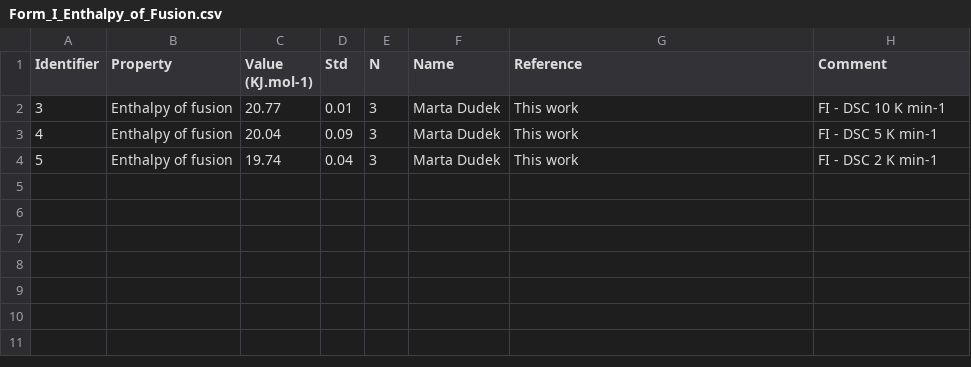
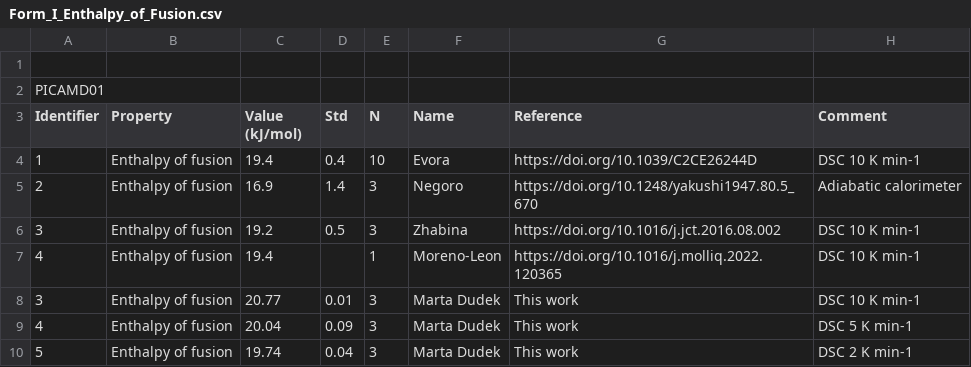
Before and after one commit to jagriabaptista/collaboration-bestcsp-experimental-data, a CSV file: Picolinamide/Form_I_Enthalpy_of_Fusion.csv, drawn as a sheet.

Commit message:
Update Form_I_Enthalpy_of_Fusion.csv

```diff
--- a/Picolinamide/Form_I_Enthalpy_of_Fusion.csv
+++ b/Picolinamide/Form_I_Enthalpy_of_Fusion.csv
@@ -1,4 +1,10 @@
-Identifier,Property,Value (KJ.mol-1),Std,N,Name,Reference,Comment
-3,Enthalpy of fusion,20.77,0.01,3,Marta Dudek,This work ,FI - DSC 10 K min-1
-4,Enthalpy of fusion,20.04,0.09,3,Marta Dudek,This work ,FI - DSC 5 K min-1
-5,Enthalpy of fusion,19.74,0.04,3,Marta Dudek,This work ,FI - DSC 2 K min-1
+
+PICAMD01,,,,,,
+Identifier,Property,Value (kJ/mol),Std,N,Name,Reference,Comment
+1,Enthalpy of fusion,19.4,0.4,10,Evora,https://doi.org/10.1039/C2CE26244D,DSC 10 K min-1
+2,Enthalpy of fusion,16.9,1.4,3,Negoro,https://doi.org/10.1248/yakushi1947.80.5_670,Adiabatic calorimeter
+3,Enthalpy of fusion,19.2,0.5,3,Zhabina,https://doi.org/10.1016/j.jct.2016.08.002,DSC 10 K min-1
+4,Enthalpy of fusion,19.4,,1,Moreno-Leon,https://doi.org/10.1016/j.molliq.2022.120365,DSC 10 K min-1
+3,Enthalpy of fusion,20.77,0.01,3,Marta Dudek,This work ,DSC 10 K min-1
+4,Enthalpy of fusion,20.04,0.09,3,Marta Dudek,This work ,DSC 5 K min-1
+5,Enthalpy of fusion,19.74,0.04,3,Marta Dudek,This work ,DSC 2 K min-1
```
